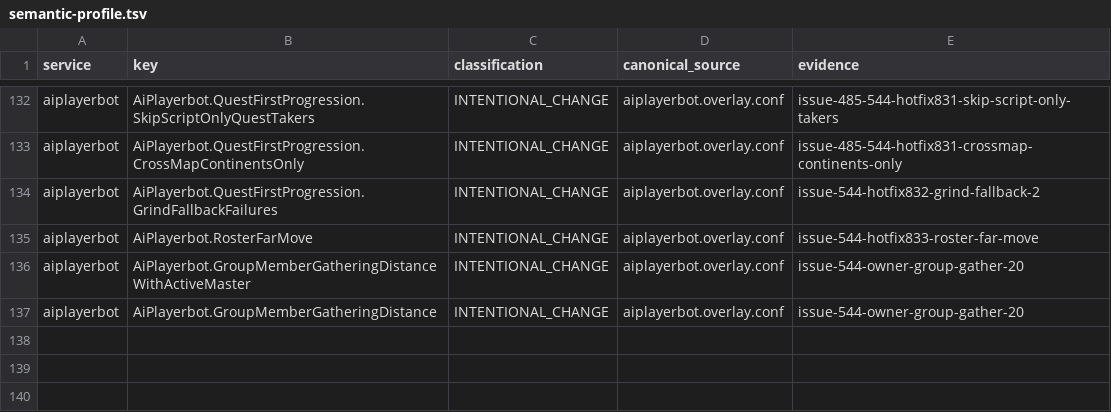
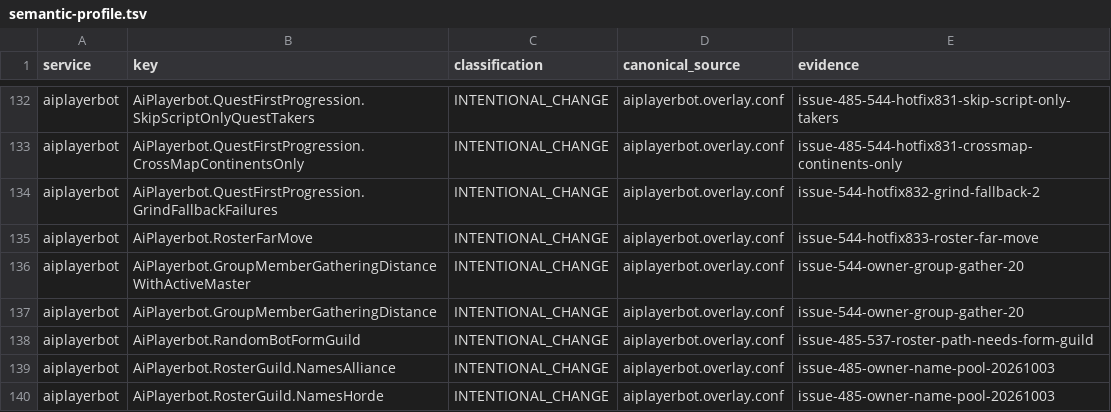
Before and after one commit to Cilverkrow/twow-repo, a TSV file: config/canonical/profiles/funserver-test/semantic-profile.tsv, drawn as a sheet; only a part is shown, gaps mark what is left out; the diff names each change by its address in the sheet, - before the commit and + after, or states it on an @@ line.

```diff
--- a/config/canonical/profiles/funserver-test/semantic-profile.tsv
+++ b/config/canonical/profiles/funserver-test/semantic-profile.tsv
+row 138: aiplayerbot | AiPlayerbot.RandomBotFormGuild | INTENTIONAL_CHANGE | aiplayerbot.overlay.conf | issue-485-537-roster-path-needs-form-guild
+row 139: aiplayerbot | AiPlayerbot.RosterGuild.NamesAlliance | INTENTIONAL_CHANGE | aiplayerbot.overlay.conf | issue-485-owner-name-pool-20261003
+row 140: aiplayerbot | AiPlayerbot.RosterGuild.NamesHorde | INTENTIONAL_CHANGE | aiplayerbot.overlay.conf | issue-485-owner-name-pool-20261003
```
Also changed, not shown: 2 other files.
